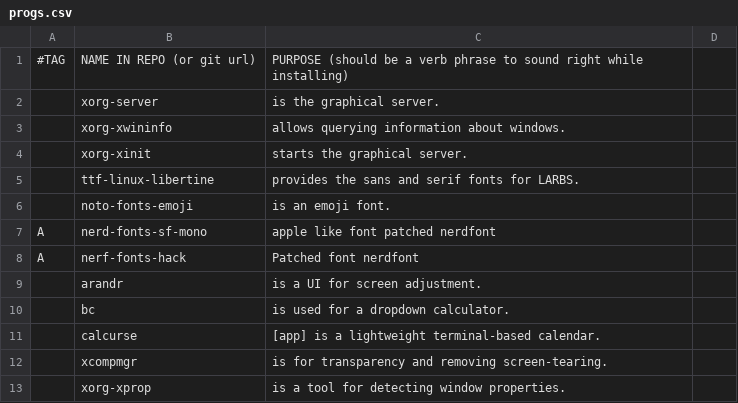
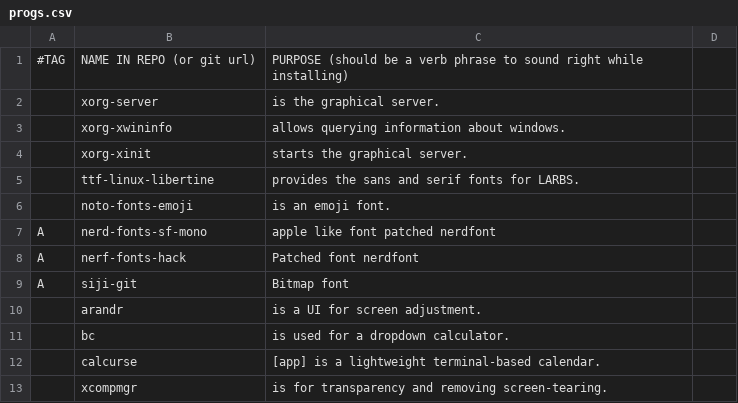
Before and after one commit to romariorobby/dotfiles-old, a CSV file: private_dot_config/progs.csv, drawn as a sheet; only a part is shown; the shorter side is filled out with more unchanged rows.

```diff
--- a/private_dot_config/progs.csv
+++ b/private_dot_config/progs.csv
@@ -8,2 +8,3 @@ A,nerd-fonts-sf-mono, apple like font patched nerdfont
 A,nerf-fonts-hack, Patched font nerdfont
+A,siji-git, Bitmap font
 ,arandr,is a UI for screen adjustment.
```
Also changed, not shown: 7 other files.
